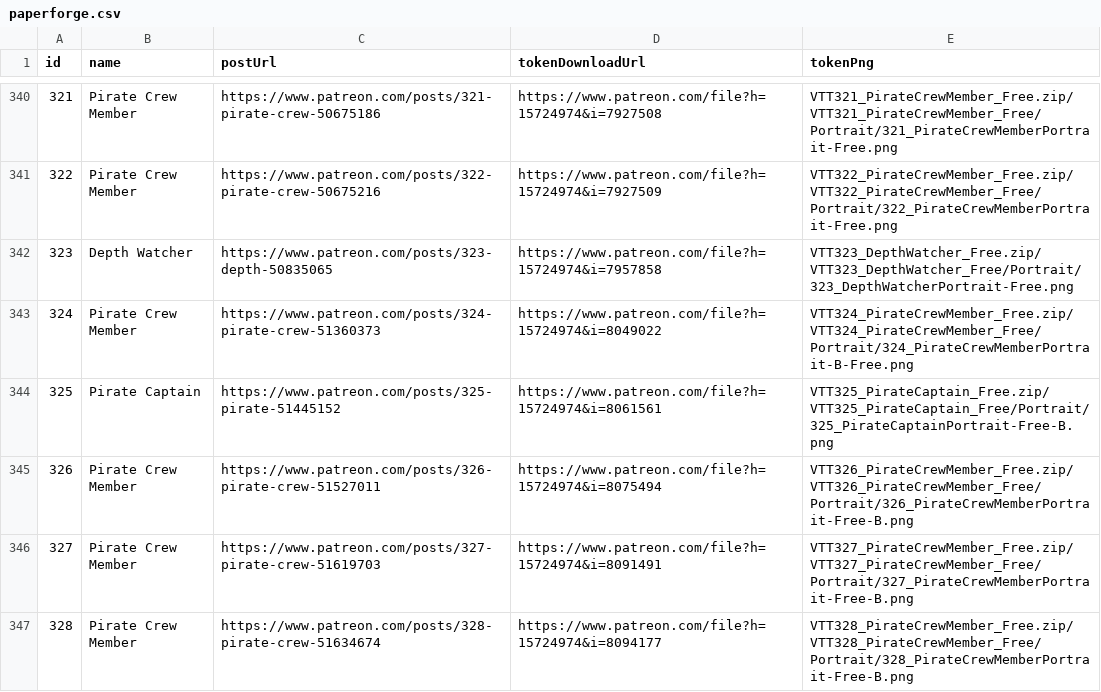
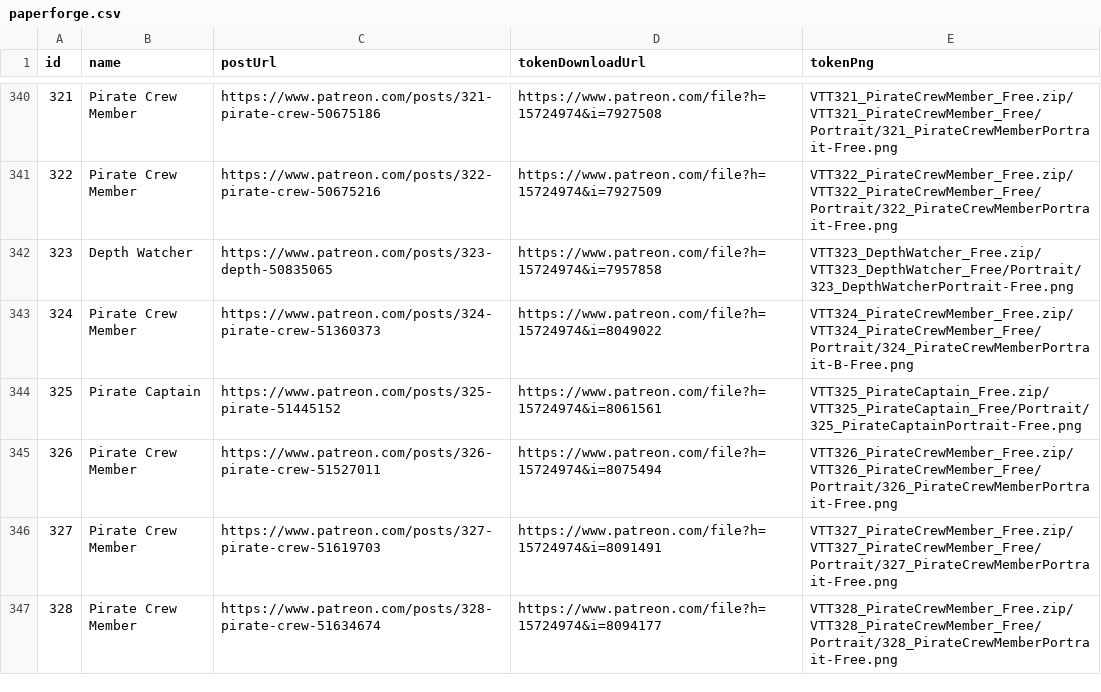
Before and after one commit to dstrelau/nimble.monster, a CSV file: data/paperforge.csv, drawn as a sheet; only a part is shown, gaps mark what is left out; the diff covers the shown part only.

```diff
--- a/data/paperforge.csv
+++ b/data/paperforge.csv
@@ -343,5 +343,5 @@ id,name,postUrl,tokenDownloadUrl,tokenPng
 324,Pirate Crew Member,https://www.patreon.com/posts/324-pirate-crew-51360373,https://www.patreon.com/file?h=15724974&i=8049022,VTT324_PirateCrewMember_Free.zip/VTT324_PirateCrewMember_Free/Portrait/324_PirateCrewMemberPortrait-B-Free.png
-325,Pirate Captain,https://www.patreon.com/posts/325-pirate-51445152,https://www.patreon.com/file?h=15724974&i=8061561,VTT325_PirateCaptain_Free.zip/VTT325_PirateCaptain_Free/Portrait/325_PirateCaptainPortrait-Free-B.png
-326,Pirate Crew Member,https://www.patreon.com/posts/326-pirate-crew-51527011,https://www.patreon.com/file?h=15724974&i=8075494,VTT326_PirateCrewMember_Free.zip/VTT326_PirateCrewMember_Free/Portrait/326_PirateCrewMemberPortrait-Free-B.png
-327,Pirate Crew Member,https://www.patreon.com/posts/327-pirate-crew-51619703,https://www.patreon.com/file?h=15724974&i=8091491,VTT327_PirateCrewMember_Free.zip/VTT327_PirateCrewMember_Free/Portrait/327_PirateCrewMemberPortrait-Free-B.png
-328,Pirate Crew Member,https://www.patreon.com/posts/328-pirate-crew-51634674,https://www.patreon.com/file?h=15724974&i=8094177,VTT328_PirateCrewMember_Free.zip/VTT328_PirateCrewMember_Free/Portrait/328_PirateCrewMemberPortrait-Free-B.png
+325,Pirate Captain,https://www.patreon.com/posts/325-pirate-51445152,https://www.patreon.com/file?h=15724974&i=8061561,VTT325_PirateCaptain_Free.zip/VTT325_PirateCaptain_Free/Portrait/325_PirateCaptainPortrait-Free.png
+326,Pirate Crew Member,https://www.patreon.com/posts/326-pirate-crew-51527011,https://www.patreon.com/file?h=15724974&i=8075494,VTT326_PirateCrewMember_Free.zip/VTT326_PirateCrewMember_Free/Portrait/326_PirateCrewMemberPortrait-Free.png
+327,Pirate Crew Member,https://www.patreon.com/posts/327-pirate-crew-51619703,https://www.patreon.com/file?h=15724974&i=8091491,VTT327_PirateCrewMember_Free.zip/VTT327_PirateCrewMember_Free/Portrait/327_PirateCrewMemberPortrait-Free.png
+328,Pirate Crew Member,https://www.patreon.com/posts/328-pirate-crew-51634674,https://www.patreon.com/file?h=15724974&i=8094177,VTT328_PirateCrewMember_Free.zip/VTT328_PirateCrewMember_Free/Portrait/328_PirateCrewMemberPortrait-Free.png
```
Also changed, not shown: 30 edited cells elsewhere in this file, 2 other files.
